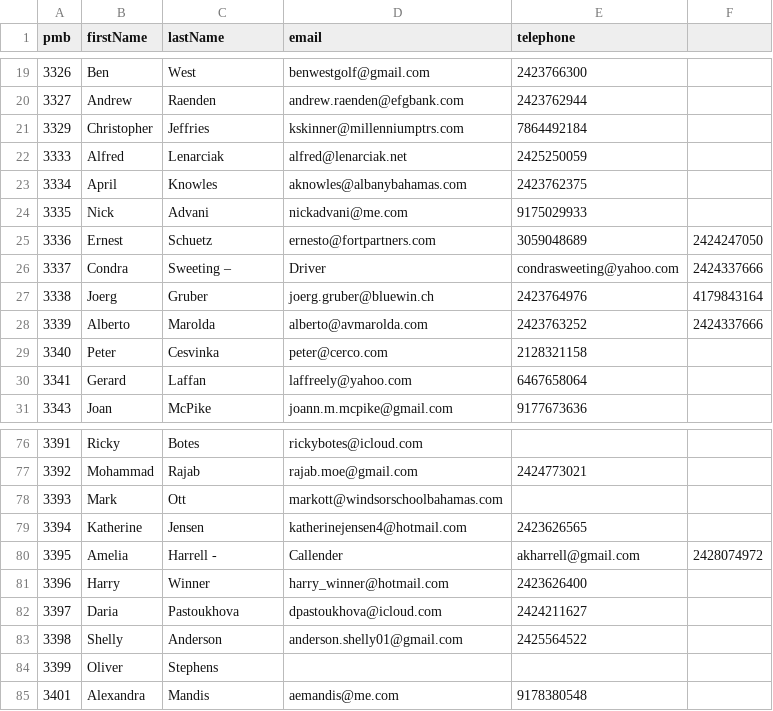
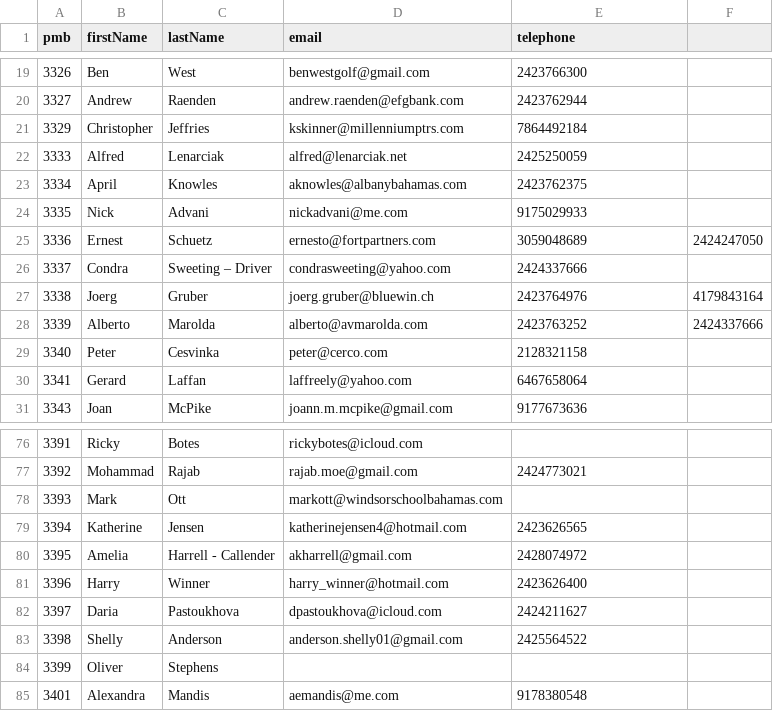
Before and after one commit to AlleSrikambeshwari123/9to5web-app, a CSV file: DB_Seed/AlbanyConsignee.csv, drawn as a sheet; only a part is shown, gaps mark what is left out.

```diff
--- a/DB_Seed/AlbanyConsignee.csv
+++ b/DB_Seed/AlbanyConsignee.csv
@@ -25,3 +25,3 @@ pmb,firstName,lastName,email,telephone,
 3336,Ernest,Schuetz,ernesto@fortpartners.com,3059048689,2424247050
-3337,Condra,Sweeting –,Driver,condrasweeting@yahoo.com,2424337666
+3337,Condra,Sweeting –	Driver,condrasweeting@yahoo.com,2424337666,
 3338,Joerg,Gruber,joerg.gruber@bluewin.ch,2423764976,4179843164
@@ -79,3 +79,3 @@ pmb,firstName,lastName,email,telephone,
 3394,Katherine,Jensen,katherinejensen4@hotmail.com,2423626565,
-3395,Amelia,Harrell -,Callender,akharrell@gmail.com,2428074972
+3395,Amelia,Harrell -	Callender,akharrell@gmail.com,2428074972,
 3396,Harry,Winner,harry_winner@hotmail.com,2423626400,
```
Also changed, not shown: DB_Seed/CableBeachConsignee.csv, DB_Seed/SubConsignee.csv, 2 other files.
